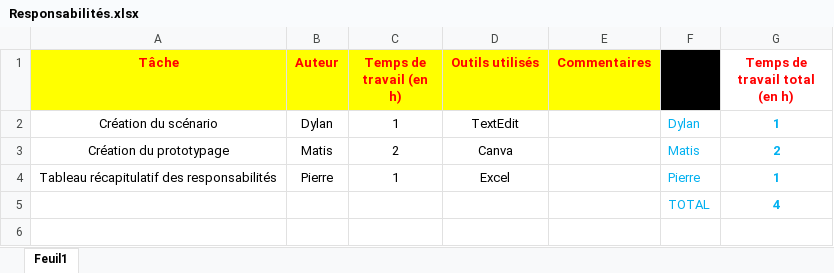
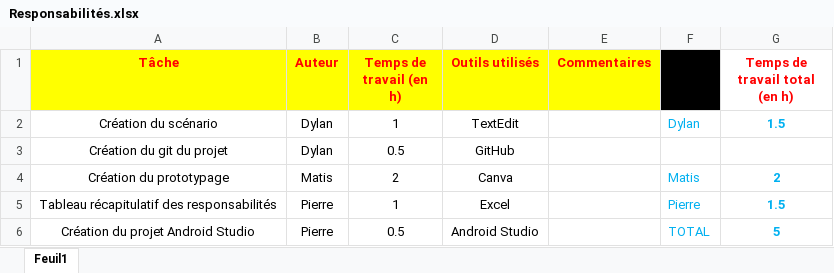
Before and after one commit to dragun06/quizzy, an Excel workbook: Documentation/Responsabilités.xlsx, sheet Feuil1, drawn as a sheet; values as stored, in another font and other column widths than the file's, no borders; removed rows and columns are numbered as before the commit, all else as after; the diff names each change by its address in the sheet, - before the commit and + after, or states it on an @@ line.

Commit message:
Update Responsabilités.xlsx

```diff
--- a/Documentation/Responsabilités.xlsx (sheet Feuil1)
+++ b/Documentation/Responsabilités.xlsx (sheet Feuil1)
-G2 (Temps de travail total (en h)): 1
+G2 (Temps de travail total (en h)): 1.5
+row 3: Création du git du projet | Dylan | 0.5 | GitHub
-G5 (Temps de travail total (en h)): 1
+G5 (Temps de travail total (en h)): 1.5
-row 5:  |  |  |  |  | TOTAL | 4
+row 6: Création du projet Android Studio | Pierre | 0.5 | Android Studio |  | TOTAL | 5
```
